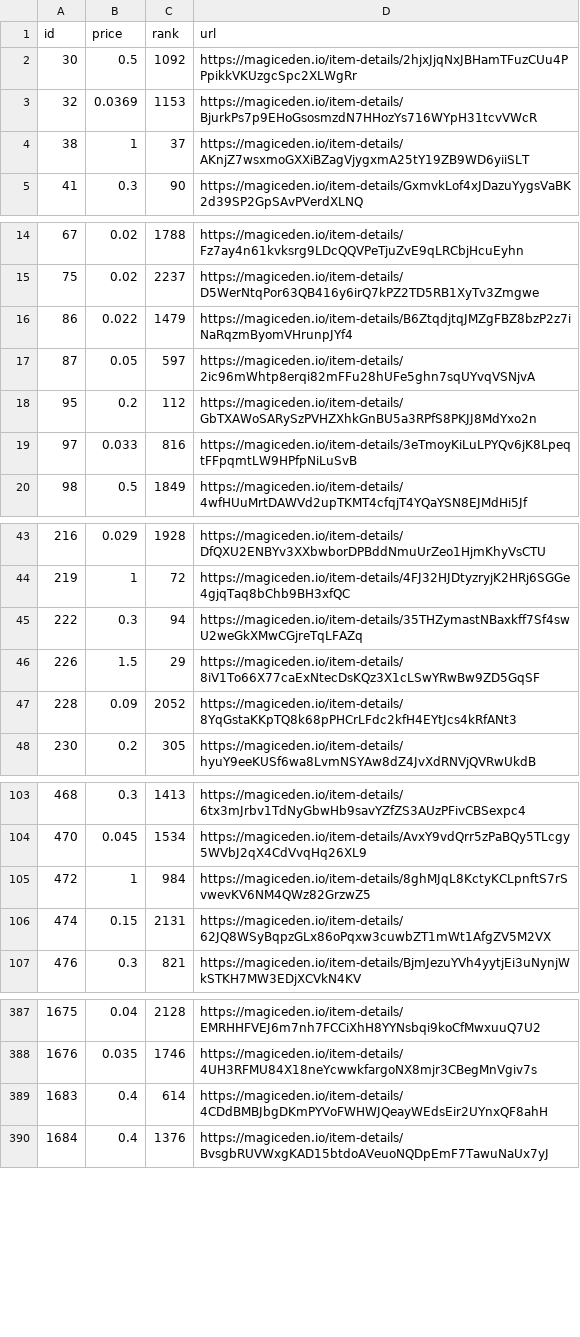
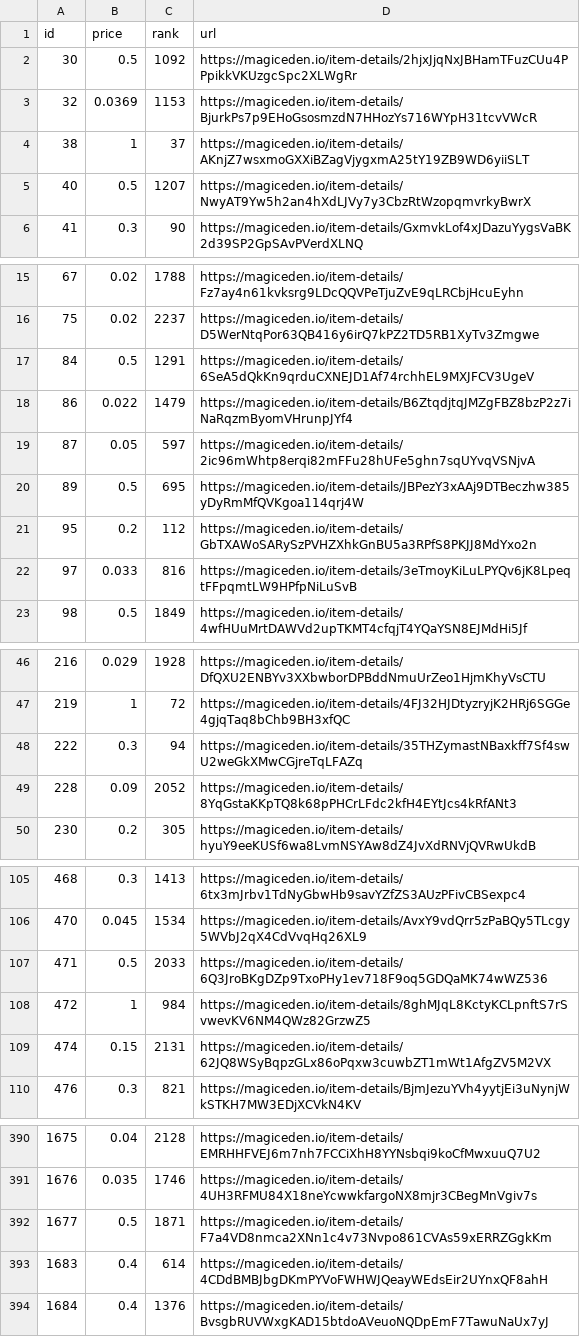
Before and after one commit to braposo/magiceden-wolves-monitor, a CSV file: wolves-data-processed.csv, drawn as a sheet; only a part is shown, gaps mark what is left out; removed rows and columns are numbered as before the commit, all else as after; the diff covers the shown part only; the diff names each change by its address in the sheet, - before the commit and + after, or states it on an @@ line.

Commit message:
Flat: latest data (2021-11-02T17:00:04.344Z) {   "date": "2021-11-02T17:00:04.344Z",   "files": [     {       "name": "wolves-data-processed.csv",       "deltaBytes": -3,       "source": "https://api-mainnet.magiceden.io/rpc/getListedNFTsByQuery?q=%7B%22%24match%22%3A%7B%22collectionSymbol%22%3A%22wolves_of_sol_street%22%7D%2C%22%24sort%22%3A%7B%22takerAmount%22%3A1%2C%22createdAt%22%3A-1%7D%7D"     },     {       "name": "wolves-data.json",       "deltaBytes": 2957,       "source": "https://api-mainnet.magiceden.io/rpc/getListedNFTsByQuery?q=%7B%22%24match%22%3A%7B%22collectionSymbol%22%3A%22wolves_of_sol_street%22%7D%2C%22%24sort%22%3A%7B%22takerAmount%22%3A1%2C%22createdAt%22%3A-1%7D%7D"     }   ] }

```diff
--- a/wolves-data-processed.csv
+++ b/wolves-data-processed.csv
+row 5: 40 | 0.5 | 1207 | https://magiceden.io/item-details/NwyAT9Yw5h2an4hXdLJVy7y3CbzRtWzopqmvrkyBwrX
+row 17: 84 | 0.5 | 1291 | https://magiceden.io/item-details/6SeA5dQkKn9qrduCXNEJD1Af74rchhEL9MXJFCV3UgeV
+row 20: 89 | 0.5 | 695 | https://magiceden.io/item-details/JBPezY3xAAj9DTBeczhw385yDyRmMfQVKgoa114qrj4W
-row 46: 226 | 1.5 | 29 | https://magiceden.io/item-details/8iV1To66X77caExNtecDsKQz3X1cLSwYRwBw9ZD5GqSF
+row 107: 471 | 0.5 | 2033 | https://magiceden.io/item-details/6Q3JroBKgDZp9TxoPHy1ev718F9oq5GDQaMK74wWZ536
+row 392: 1677 | 0.5 | 1871 | https://magiceden.io/item-details/F7a4VD8nmca2XNn1c4v73Nvpo861CVAs59xERRZGgkKm
```
Also changed, not shown: 4 removed rows elsewhere in this file, 1 other file.
